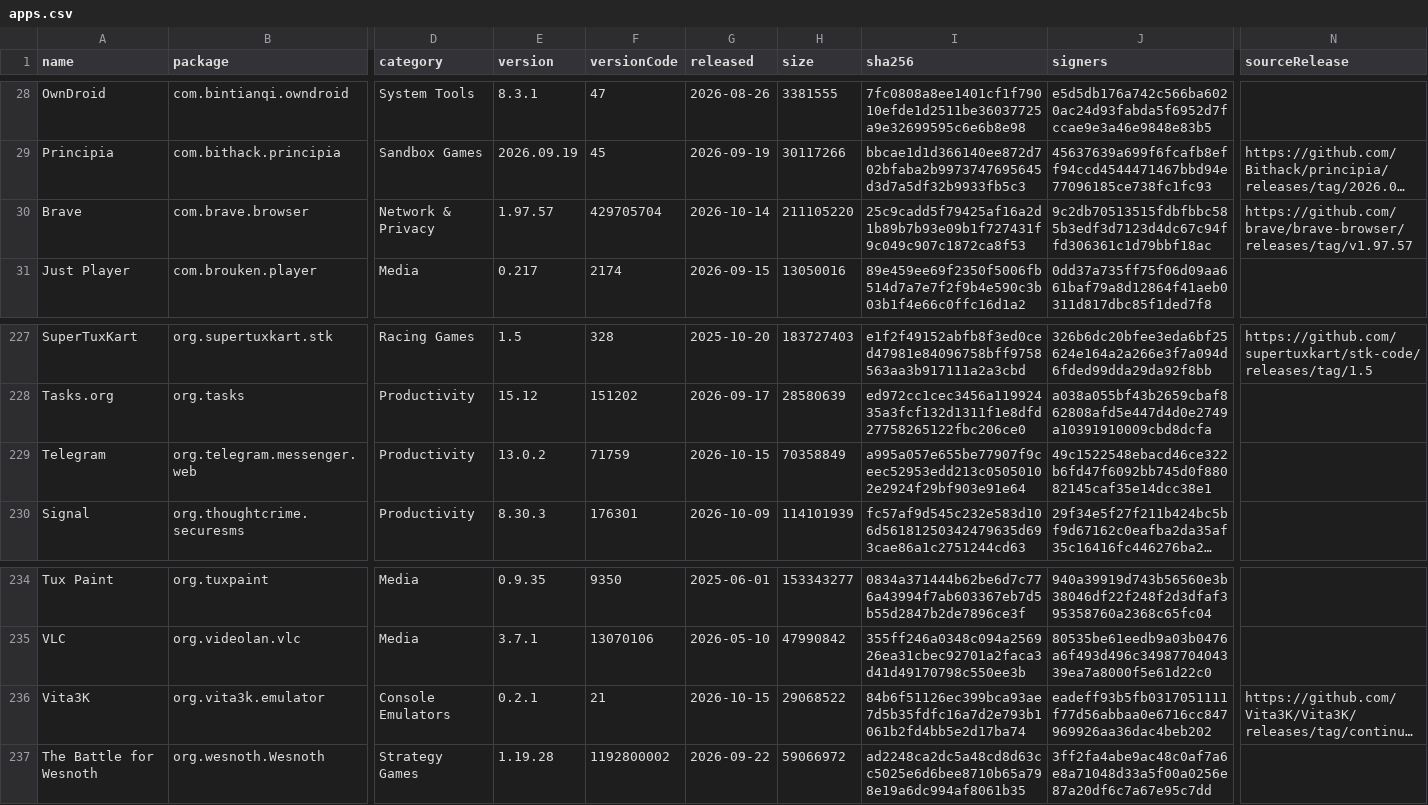
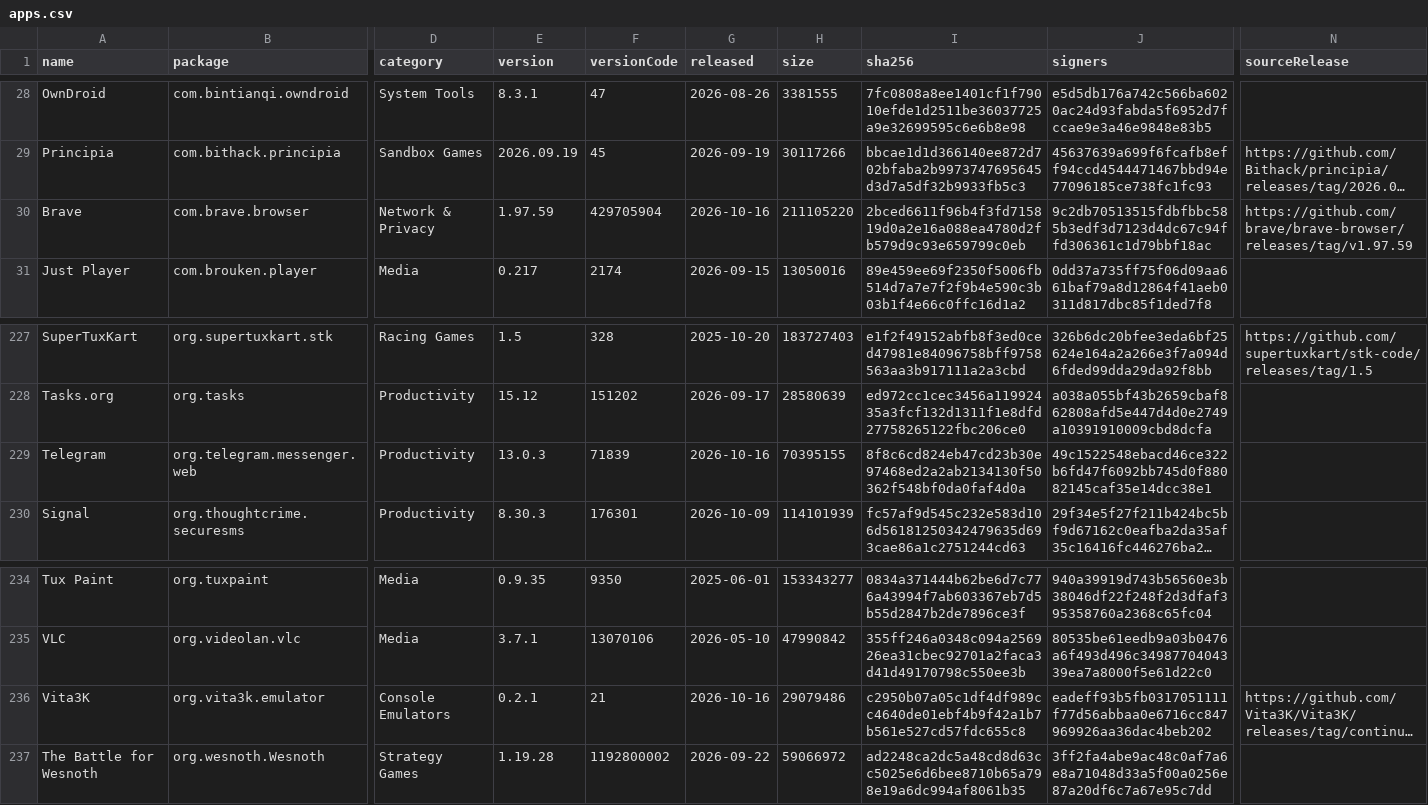
Before and after one commit to 2113apps/verified-android-apps, a CSV file: apps.csv, drawn as a sheet; only a part is shown, gaps mark what is left out; long unchanged cells end in …; the diff names each change by its address in the sheet, - before the commit and + after, or states it on an @@ line.

```diff
--- a/apps.csv
+++ b/apps.csv
-E30 (version): 1.97.57
+E30 (version): 1.97.59
-F30 (versionCode): 429705704
+F30 (versionCode): 429705904
-G30 (released): 2026-10-14
+G30 (released): 2026-10-16
-I30 (sha256): 25c9cadd5f79425af16a2d1b89b7b93e09b1f727431f9c049c907c1872ca8f53
+I30 (sha256): 2bced6611f96b4f3fd715819d0a2e16a088ea4780d2fb579d9c93e659799c0eb
-N30 (sourceRelease): https://github.com/brave/brave-browser/releases/tag/v1.97.57
+N30 (sourceRelease): https://github.com/brave/brave-browser/releases/tag/v1.97.59
-E229 (version): 13.0.2
+E229 (version): 13.0.3
-F229 (versionCode): 71759
+F229 (versionCode): 71839
-G229 (released): 2026-10-15
+G229 (released): 2026-10-16
-H229 (size): 70358849
+H229 (size): 70395155
-I229 (sha256): a995a057e655be77907f9ceec52953edd213c05050102e2924f29bf903e91e64
+I229 (sha256): 8f8c6cd824eb47cd23b30e97468ed2a2ab2134130f50362f548bf0da0faf4d0a
-G236 (released): 2026-10-15
+G236 (released): 2026-10-16
-H236 (size): 29068522
+H236 (size): 29079486
-I236 (sha256): 84b6f51126ec399bca93ae7d5b35fdfc16a7d2e793b1061b2fd4bb5e2d17ba74
+I236 (sha256): c2950b07a05c1df4df989cc4640de01ebf4b9f42a1b7b561e527cd57fdc655c8
```
Also changed, not shown: 1 other file.
